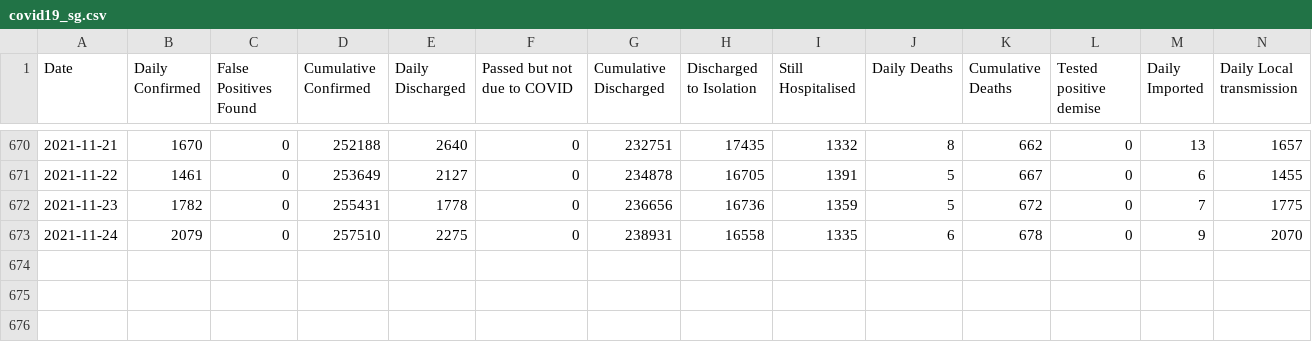
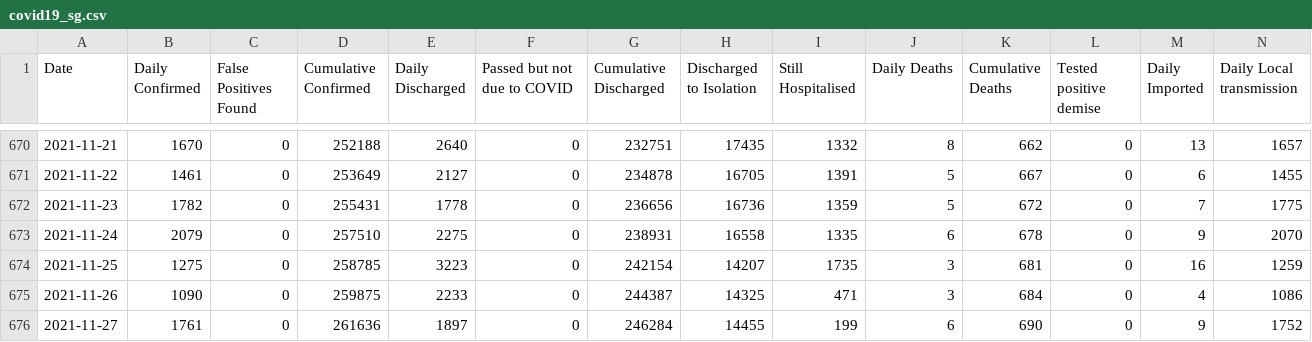
Before and after one commit to shivam5992/temp-datasets, a CSV file: covid19_sg.csv, drawn as a sheet; only a part is shown, gaps mark what is left out; rows hold the shown columns only; the diff names each change by its address in the sheet, - before the commit and + after, or states it on an @@ line.

Commit message:
Cv

```diff
--- a/covid19_sg.csv
+++ b/covid19_sg.csv
+row 674: 2021-11-25 | 1275 | 0 | 258785 | 3223 | 0 | 242154 | 14207 | 1735 | 3 | 681 | 0 | 16 | 1259
+row 675: 2021-11-26 | 1090 | 0 | 259875 | 2233 | 0 | 244387 | 14325 | 471 | 3 | 684 | 0 | 4 | 1086
+row 676: 2021-11-27 | 1761 | 0 | 261636 | 1897 | 0 | 246284 | 14455 | 199 | 6 | 690 | 0 | 9 | 1752
```
